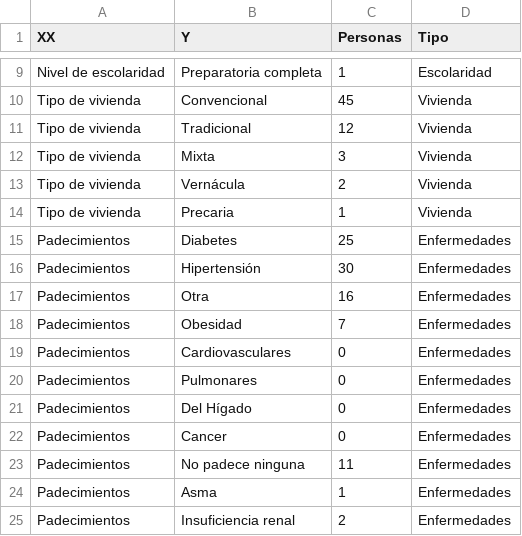
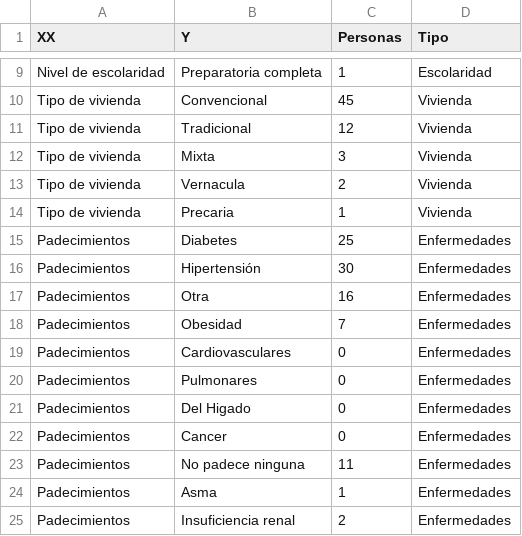
Before and after one commit to Pinkielala/Datos-Dash, a CSV file: Datos.csv, drawn as a sheet; only a part is shown, gaps mark what is left out.

Commit message:
Update Datos.csv

```diff
--- a/Datos.csv
+++ b/Datos.csv
@@ -12,3 +12,3 @@ Tipo de vivienda,Tradicional,12,Vivienda
 Tipo de vivienda,Mixta,3,Vivienda
-Tipo de vivienda,Vernácula,2,Vivienda
+Tipo de vivienda,Vernacula,2,Vivienda
 Tipo de vivienda,Precaria,1,Vivienda
@@ -20,3 +20,3 @@ Padecimientos,Cardiovasculares,0,Enfermedades
 Padecimientos,Pulmonares,0,Enfermedades
-Padecimientos,Del Hígado,0,Enfermedades
+Padecimientos,Del Higado,0,Enfermedades
 Padecimientos,Cancer,0,Enfermedades
```
